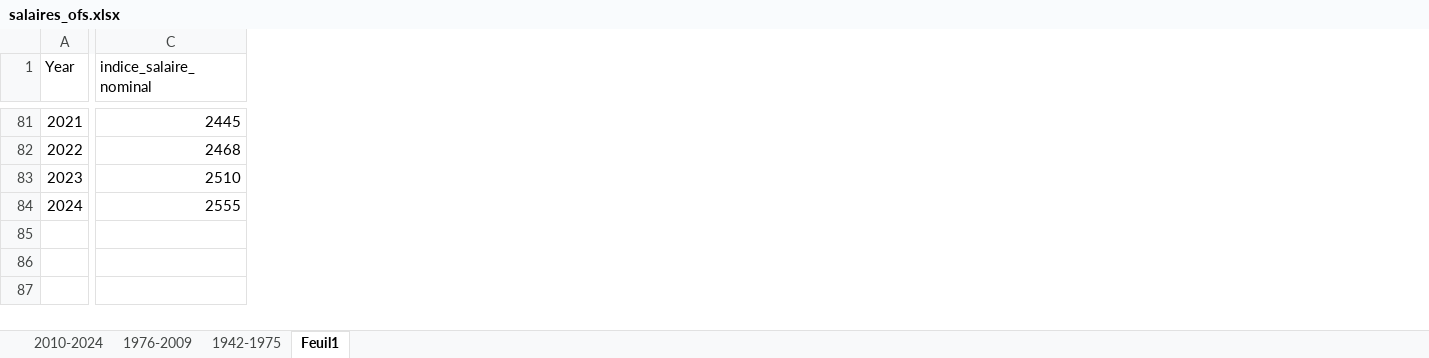
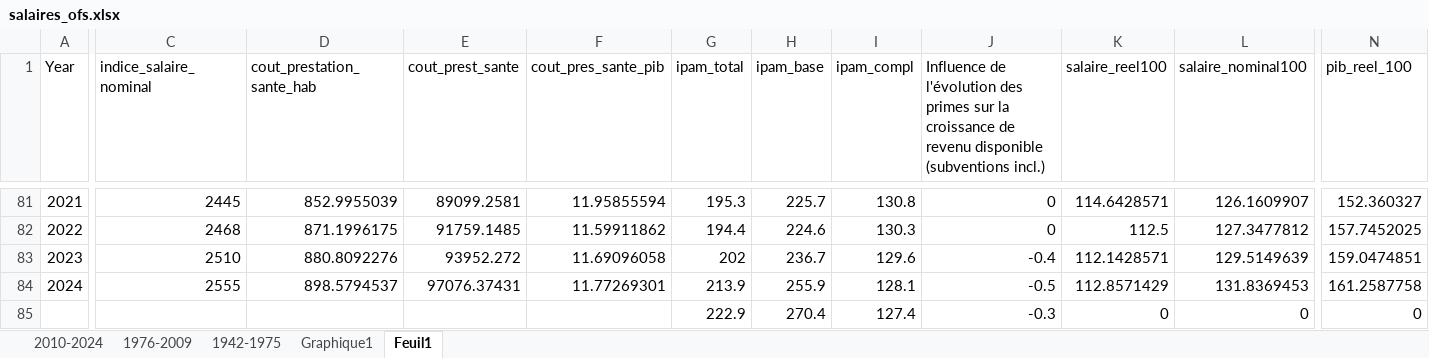
Before and after one commit to Jeylal/celalguney, an Excel workbook: posts/assurance_maladie/data/salaires_ofs.xlsx, sheet Feuil1, drawn as a sheet; only a part is shown, gaps mark what is left out; values as stored, in another font and other column widths than the file's, no borders; rows hold the shown columns only; the diff covers the shown part only; the diff names each change by its address in the sheet, - before the commit and + after, or states it on an @@ line.

```diff
--- a/posts/assurance_maladie/data/salaires_ofs.xlsx (sheet Feuil1)
+++ b/posts/assurance_maladie/data/salaires_ofs.xlsx (sheet Feuil1)
+sheet tab: Graphique1
+column D (cout_prestation_sante_hab), rows 81-84: 852.9955039 | 871.1996175 | 880.8092276 | 898.5794537
+column E (cout_prest_sante), rows 81-84: 89099.2581 | 91759.1485 | 93952.272 | 97076.37431
+column F (cout_pres_sante_pib), rows 81-84: 11.95855594 | 11.59911862 | 11.69096058 | 11.77269301
+column G (ipam_total), rows 81-84: 195.3 | 194.4 | 202 | 213.9
+column H (ipam_base), rows 81-84: 225.7 | 224.6 | 236.7 | 255.9
+column I (ipam_compl), rows 81-84: 130.8 | 130.3 | 129.6 | 128.1
+column J, row 1: Influence de l'évolution des primes sur la croissance de revenu disponible (subventions incl.); rows 81-84: 0 | 0 | -0.4 | -0.5
+column K (salaire_reel100), rows 81-84: 114.6428571 | 112.5 | 112.1428571 | 112.8571429
+column L (salaire_nominal100), rows 81-84: 126.1609907 | 127.3477812 | 129.5149639 | 131.8369453
+column N (pib_reel_100), rows 81-84: 152.360327 | 157.7452025 | 159.0474851 | 161.2587758
+row 85:  |  |  |  |  | 222.9 | 270.4 | 127.4 | -0.3 | 0 | 0 | 0
```
Also changed, not shown: 39 removed rows, 18 hidden or unhidden rows and 1 added column elsewhere in this sheet, hidden cells, charts or pictures, 52 other files.
